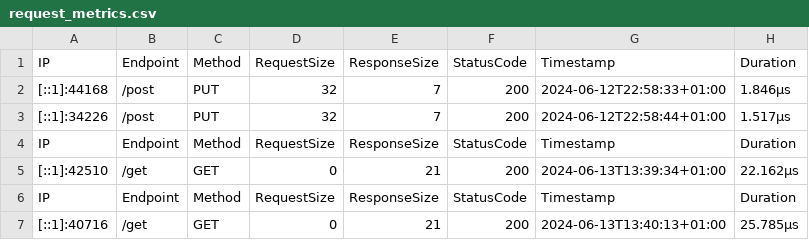
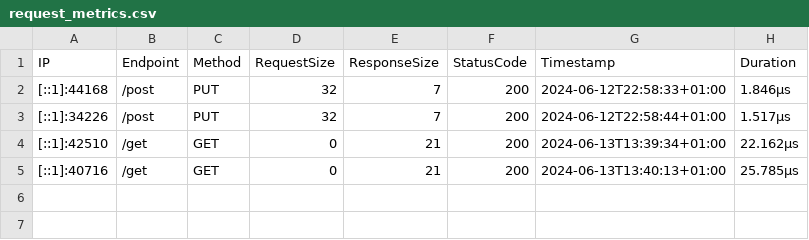
Before and after one commit to nathann0209/microgo, a CSV file: logs/request_metrics.csv, drawn as a sheet; the diff names each change by its address in the sheet, - before the commit and + after, or states it on an @@ line.

Commit message:
Created Seperate CSV to log GET request data to.

```diff
--- a/logs/request_metrics.csv
+++ b/logs/request_metrics.csv
-row 4: IP | Endpoint | Method | RequestSize | ResponseSize | StatusCode | Timestamp | Duration
-row 6: IP | Endpoint | Method | RequestSize | ResponseSize | StatusCode | Timestamp | Duration
```
Also changed, not shown: 1 other file.
